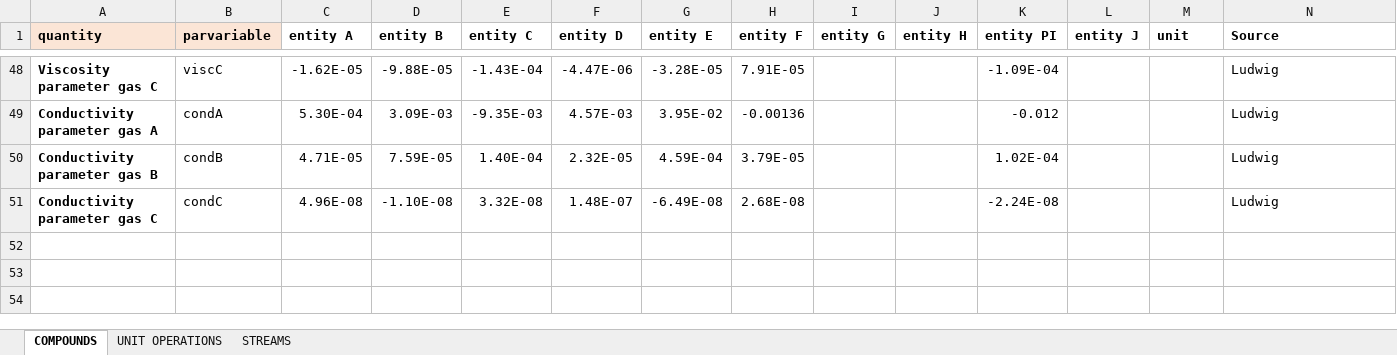
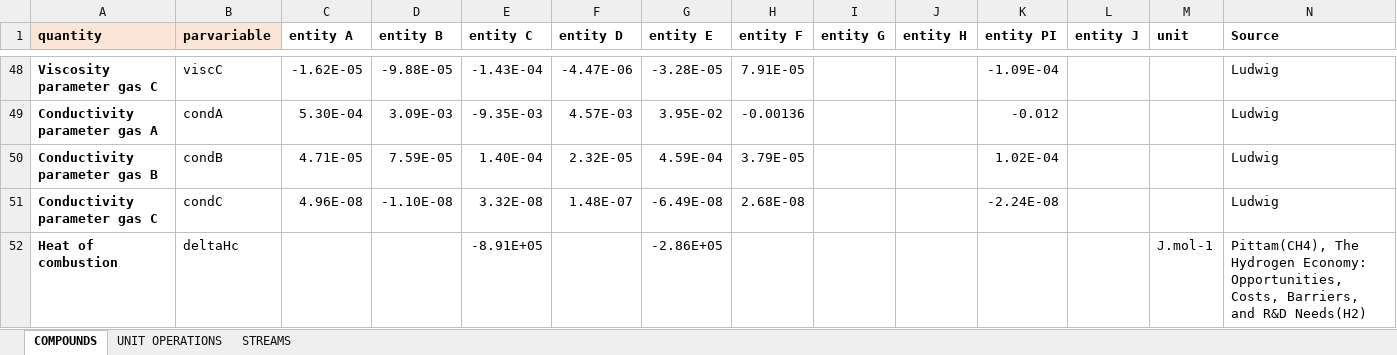
Before and after one commit to triceert/CS, an Excel workbook: MatlabWD/Data.xlsx, sheet COMPOUNDS, drawn as a sheet; only a part is shown, gaps mark what is left out; values as stored, in another font and other column widths than the file's, no borders; the diff names each change by its address in the sheet, - before the commit and + after, or states it on an @@ line.

Commit message:
Heat of combustion of methane and hydrogen added

```diff
--- a/MatlabWD/Data.xlsx (sheet COMPOUNDS)
+++ b/MatlabWD/Data.xlsx (sheet COMPOUNDS)
+row 52: Heat of combustion | deltaHc |  |  | -8.91E+05 |  | -2.86E+05 |  |  |  |  |  | J.mol-1 | Pittam(CH4), The Hydrogen Economy: Opportunities, Costs, Barriers, and R&D Needs(H2)
```
